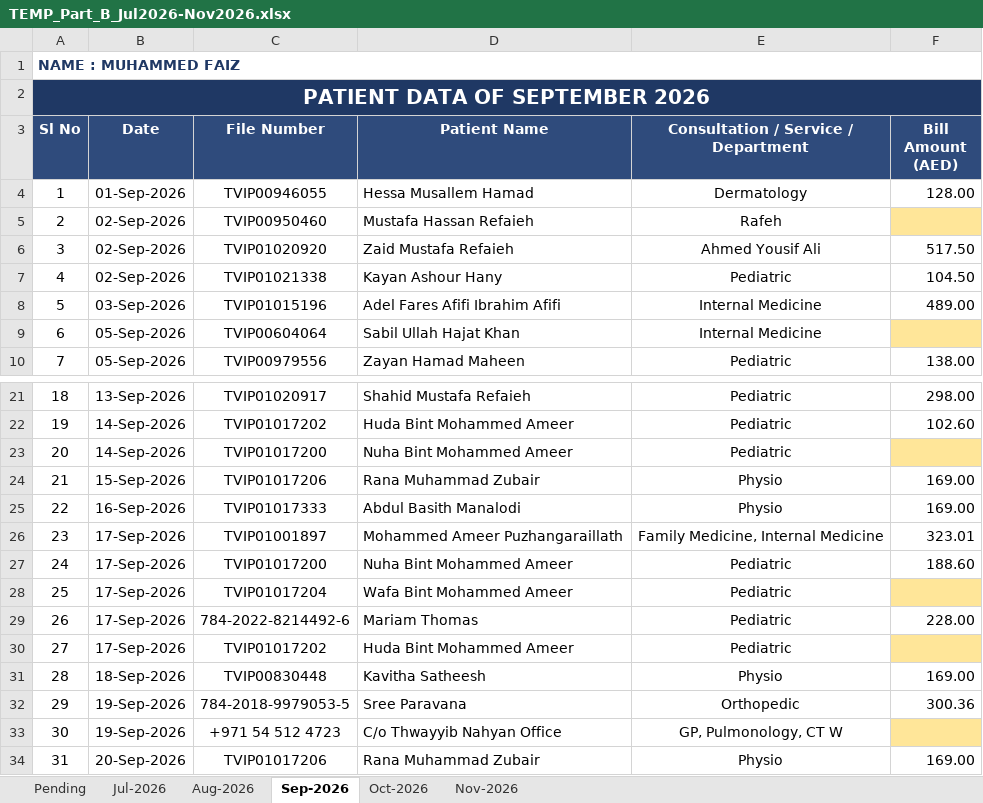
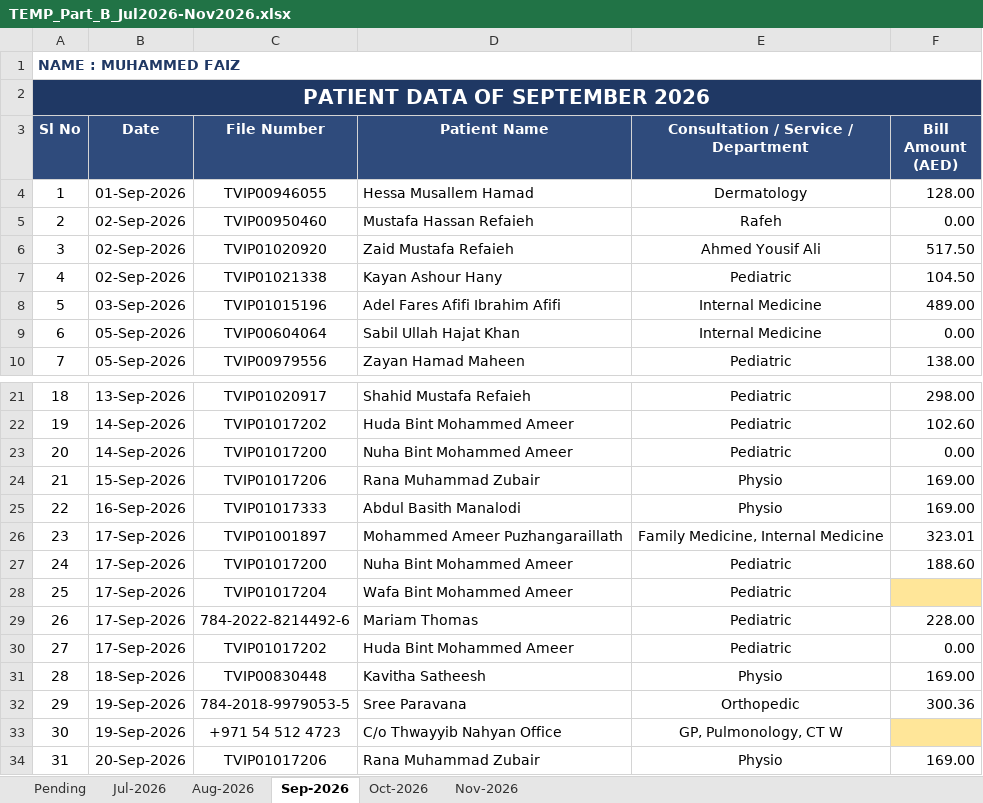
Before and after one commit to faizpachu313-star/patient-report, an Excel workbook: TEMP_Part_B_Jul2026-Nov2026.xlsx, sheet Sep-2026, drawn as a sheet; only a part is shown, gaps mark what is left out; values as stored, in another font and other column widths than the file's, no borders; the diff names each change by its address in the sheet, - before the commit and + after, or states it on an @@ line.

```diff
--- a/TEMP_Part_B_Jul2026-Nov2026.xlsx (sheet Sep-2026)
+++ b/TEMP_Part_B_Jul2026-Nov2026.xlsx (sheet Sep-2026)
-F5 (Bill Amount (AED)): (empty)
+F5 (Bill Amount (AED)): 0.00
-F5 fill: #FFE699
+F5 fill: none
-F9 (Bill Amount (AED)): (empty)
+F9 (Bill Amount (AED)): 0.00
-F9 fill: #FFE699
+F9 fill: none
-F23 (Bill Amount (AED)): (empty)
+F23 (Bill Amount (AED)): 0.00
-F23 fill: #FFE699
+F23 fill: none
-F30 (Bill Amount (AED)): (empty)
+F30 (Bill Amount (AED)): 0.00
-F30 fill: #FFE699
+F30 fill: none
```
Also changed, not shown: sheet Aug-2026, sheet Pending, Faiz_Patient_Data_Master_Nov2025-Nov2026.xlsx, TEMP_Part_A_Nov2025-Jun2026.xlsx, 3 other files.
